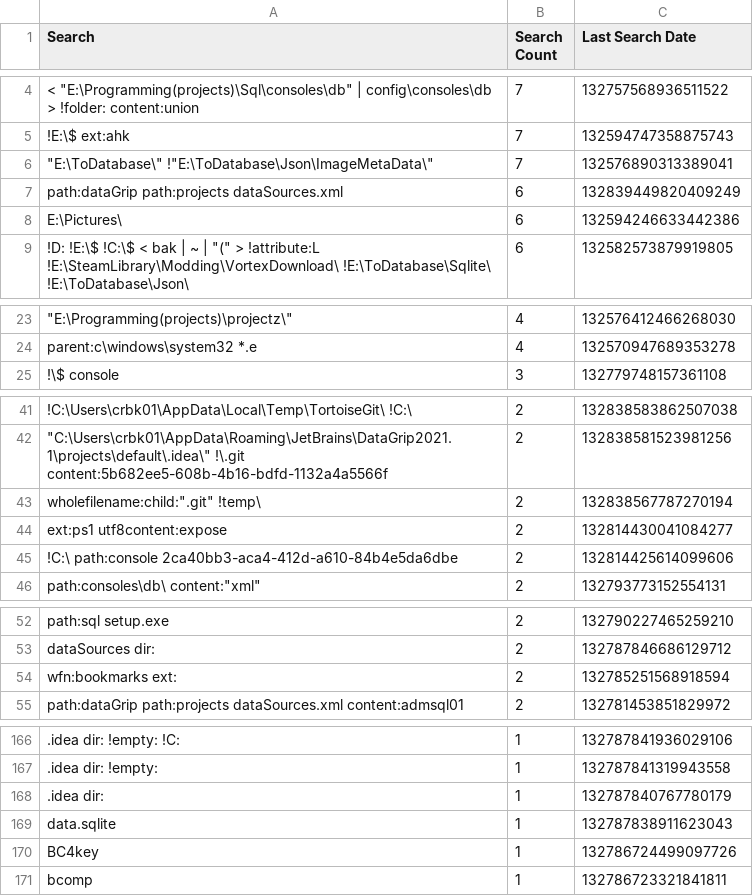
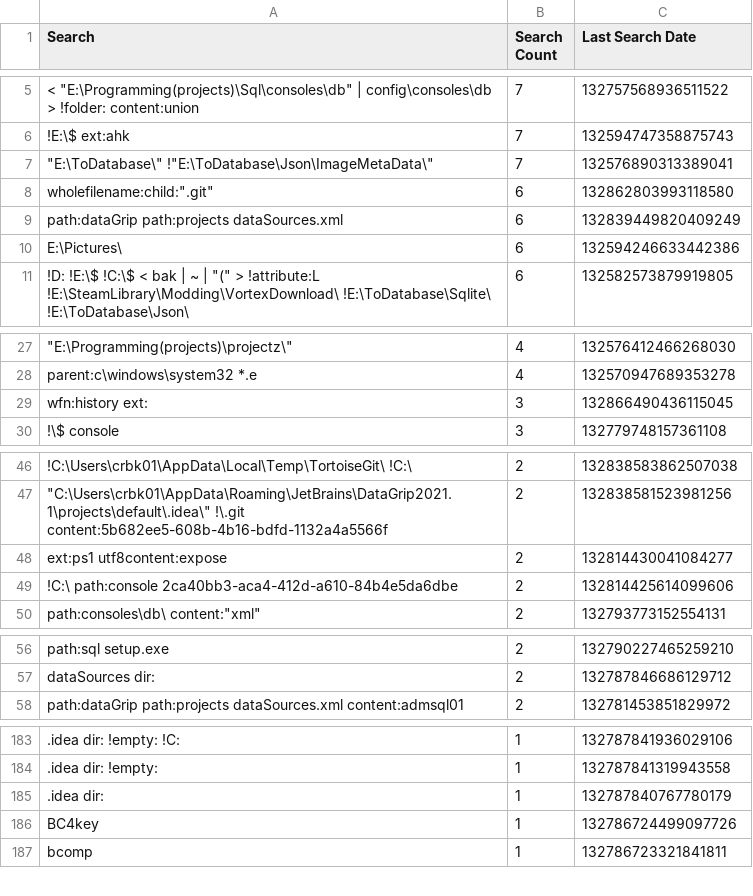
Before and after one commit to perXautomatik/EverythingSettings, a CSV file: Search History.csv, drawn as a sheet; only a part is shown, gaps mark what is left out; removed rows and columns are numbered as before the commit, all else as after; the diff covers the shown part only; the diff names each change by its address in the sheet, - before the commit and + after, or states it on an @@ line.

```diff
--- a/Search History.csv
+++ b/Search History.csv
+row 8: wholefilename:child:".git" | 6 | 132862803993118580
+row 29: wfn:history ext: | 3 | 132866490436115045
-row 43: wholefilename:child:".git" !temp\ | 2 | 132838567787270194
-row 54: wfn:bookmarks ext: | 2 | 132785251568918594
-row 169: data.sqlite | 1 | 132787838911623043
```
Also changed, not shown: 18 added rows and 1 removed row elsewhere in this file, Bookmarks.csv, Run History.csv, 3 other files.
